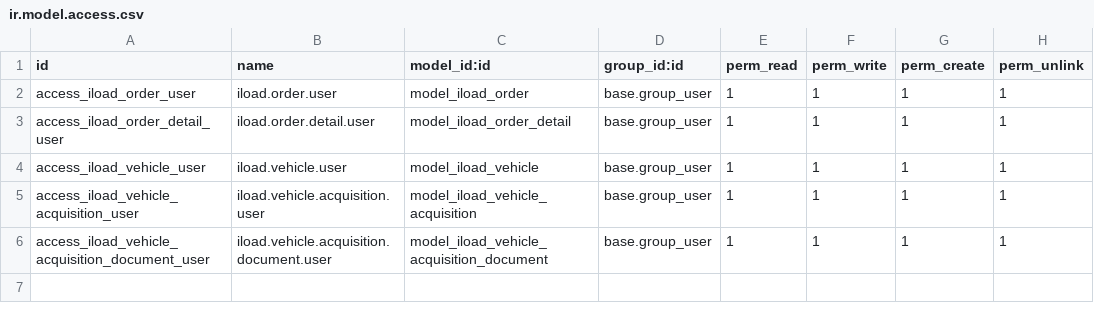
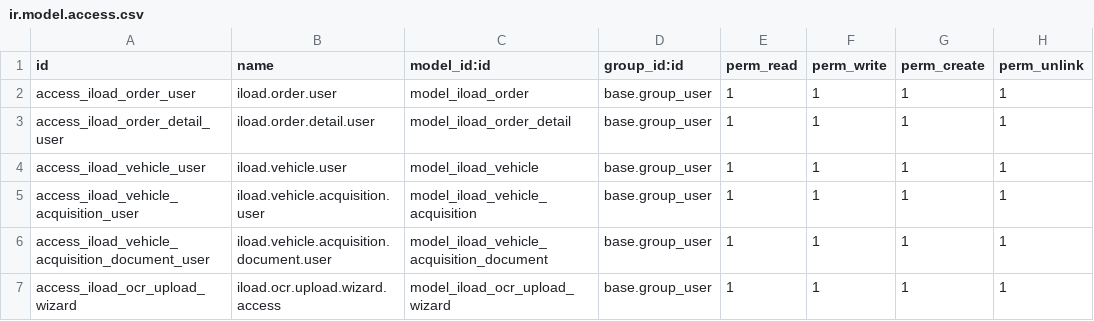
Before and after one commit to App-Hae-Jo/odoo, a CSV file: custom_addons/iload_back_office/security/ir.model.access.csv, drawn as a sheet; the diff names each change by its address in the sheet, - before the commit and + after, or states it on an @@ line.

```diff
--- a/custom_addons/iload_back_office/security/ir.model.access.csv
+++ b/custom_addons/iload_back_office/security/ir.model.access.csv
+row 7: access_iload_ocr_upload_wizard | iload.ocr.upload.wizard.access | model_iload_ocr_upload_wizard | base.group_user | 1 | 1 | 1 | 1
```
Also changed, not shown: 5 other files.
